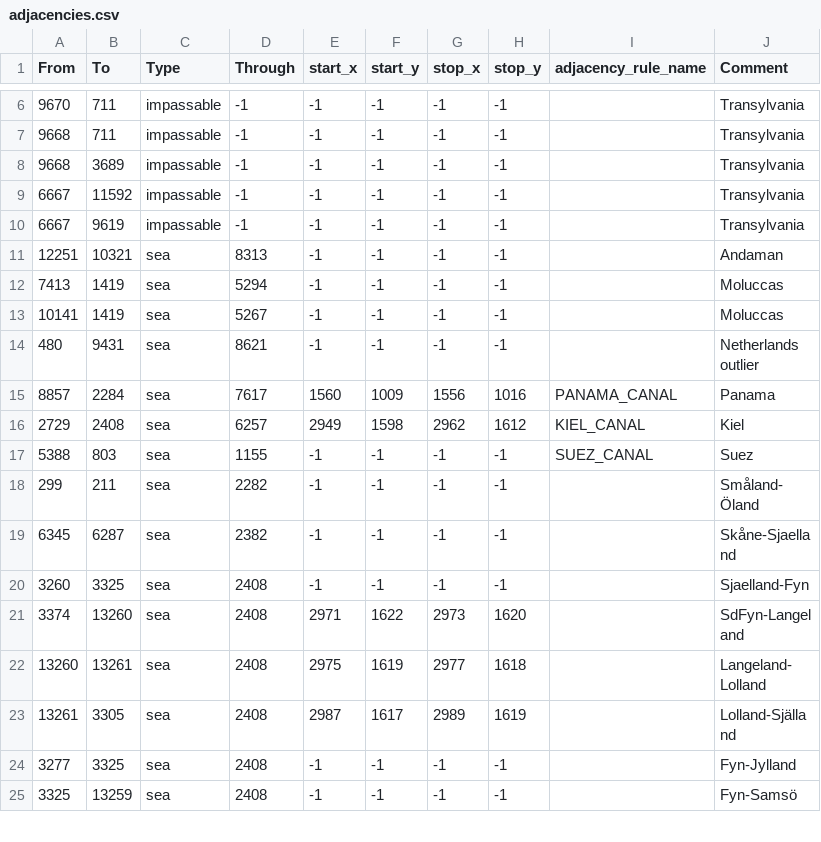
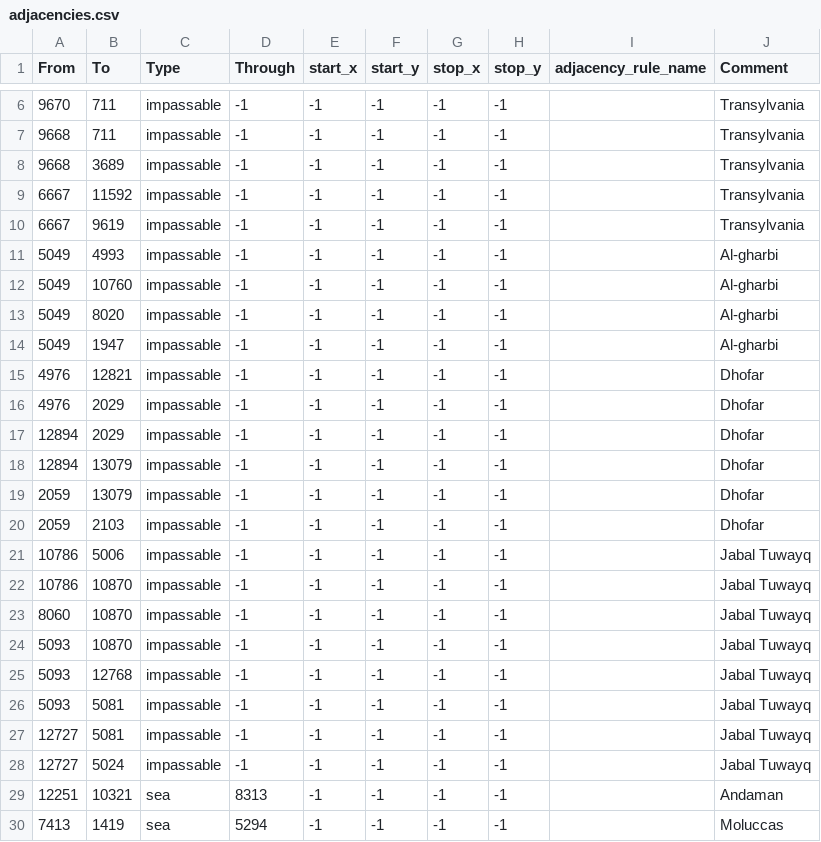
Before and after one commit to yhynoo/ww1, a CSV file: map/adjacencies.csv, drawn as a sheet; only a part is shown, gaps mark what is left out; the shorter side is filled out with more unchanged rows.

```diff
--- a/map/adjacencies.csv
+++ b/map/adjacencies.csv
@@ -10,2 +10,20 @@ From;To;Type;Through;start_x;start_y;stop_x;stop_y;adjacency_rule_name;Comment
 6667;9619;impassable;-1;-1;-1;-1;-1;;Transylvania
+5049;4993;impassable;-1;-1;-1;-1;-1;;Al-gharbi
+5049;10760;impassable;-1;-1;-1;-1;-1;;Al-gharbi
+5049;8020;impassable;-1;-1;-1;-1;-1;;Al-gharbi
+5049;1947;impassable;-1;-1;-1;-1;-1;;Al-gharbi
+4976;12821;impassable;-1;-1;-1;-1;-1;;Dhofar
+4976;2029;impassable;-1;-1;-1;-1;-1;;Dhofar
+12894;2029;impassable;-1;-1;-1;-1;-1;;Dhofar
+12894;13079;impassable;-1;-1;-1;-1;-1;;Dhofar
+2059;13079;impassable;-1;-1;-1;-1;-1;;Dhofar
+2059;2103;impassable;-1;-1;-1;-1;-1;;Dhofar
+10786;5006;impassable;-1;-1;-1;-1;-1;;Jabal Tuwayq
+10786;10870;impassable;-1;-1;-1;-1;-1;;Jabal Tuwayq
+8060;10870;impassable;-1;-1;-1;-1;-1;;Jabal Tuwayq
+5093;10870;impassable;-1;-1;-1;-1;-1;;Jabal Tuwayq
+5093;12768;impassable;-1;-1;-1;-1;-1;;Jabal Tuwayq
+5093;5081;impassable;-1;-1;-1;-1;-1;;Jabal Tuwayq
+12727;5081;impassable;-1;-1;-1;-1;-1;;Jabal Tuwayq
+12727;5024;impassable;-1;-1;-1;-1;-1;;Jabal Tuwayq
 12251;10321;sea;8313;-1;-1;-1;-1;;Andaman
```
Also changed, not shown: 39 other files.
